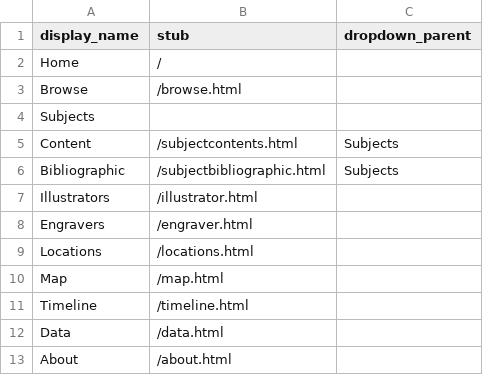
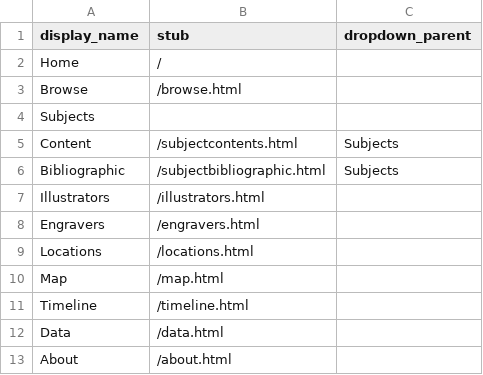
Before and after one commit to WesternLibRSC/MiltonatWestern, a CSV file: _data/config-nav.csv, drawn as a sheet.

Commit message:
Update config-nav.csv

```diff
--- a/_data/config-nav.csv
+++ b/_data/config-nav.csv
@@ -6,4 +6,4 @@ Content,/subjectcontents.html,Subjects
 Bibliographic,/subjectbibliographic.html,Subjects
-Illustrators,/illustrator.html,
-Engravers,/engraver.html,
+Illustrators,/illustrators.html,
+Engravers,/engravers.html,
 Locations,/locations.html,
```
